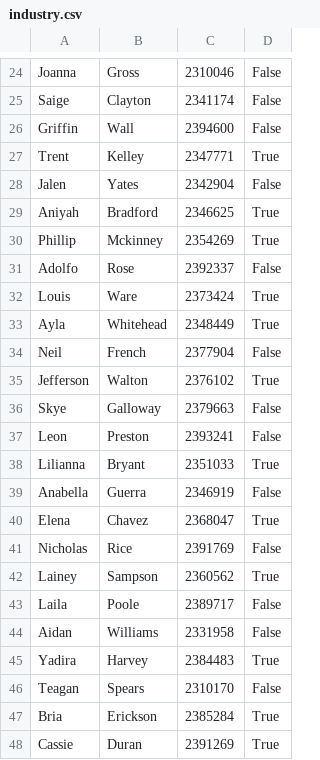
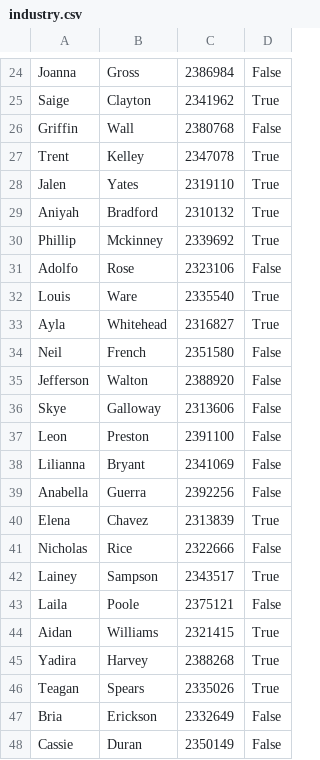
Before and after one commit to uqglmn/dhv, a CSV file: q3/industry.csv, drawn as a sheet; only a part is shown, gaps mark what is left out; the diff covers the shown part only; the diff names each change by its address in the sheet, - before the commit and + after, or states it on an @@ line.

```diff
--- a/q3/industry.csv
+++ b/q3/industry.csv
-C24: 2310046
+C24: 2386984
-C25: 2341174
+C25: 2341962
-D25: False
+D25: True
-C26: 2394600
+C26: 2380768
-C27: 2347771
+C27: 2347078
-C28: 2342904
+C28: 2319110
-D28: False
+D28: True
-C29: 2346625
+C29: 2310132
-C30: 2354269
+C30: 2339692
-C31: 2392337
+C31: 2323106
-C32: 2373424
+C32: 2335540
-C33: 2348449
+C33: 2316827
-C34: 2377904
+C34: 2351580
-C35: 2376102
+C35: 2388920
-D35: True
+D35: False
-C36: 2379663
+C36: 2313606
-C37: 2393241
+C37: 2391100
-C38: 2351033
+C38: 2341069
-D38: True
+D38: False
-C39: 2346919
+C39: 2392256
-C40: 2368047
+C40: 2313839
-C41: 2391769
+C41: 2322666
-C42: 2360562
+C42: 2343517
-C43: 2389717
+C43: 2375121
-C44: 2331958
+C44: 2321415
-D44: False
+D44: True
-C45: 2384483
+C45: 2388268
-C46: 2310170
+C46: 2335026
-D46: False
+D46: True
-C47: 2385284
+C47: 2332649
-D47:D48: True
+D47:D48: False
-C48: 2391269
+C48: 2350149
```
Also changed, not shown: 1 added row, 1 removed row and 52 edited cells elsewhere in this file, q3/grades01.csv, q3/grades02.csv, 6 other files.
